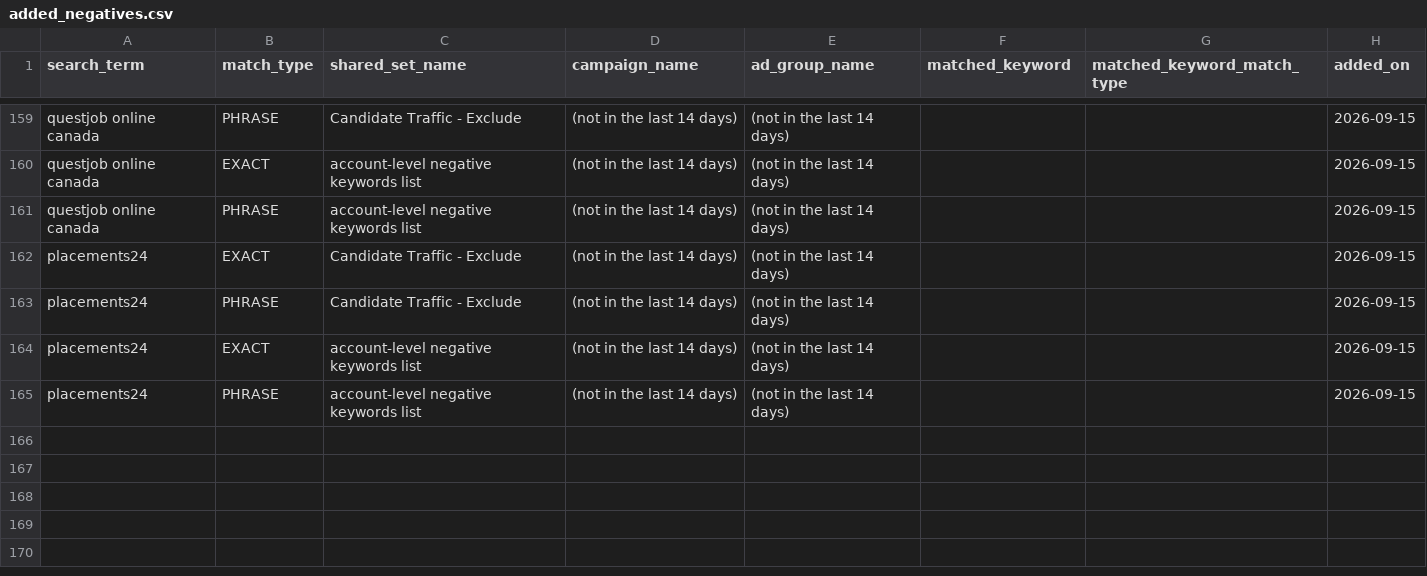
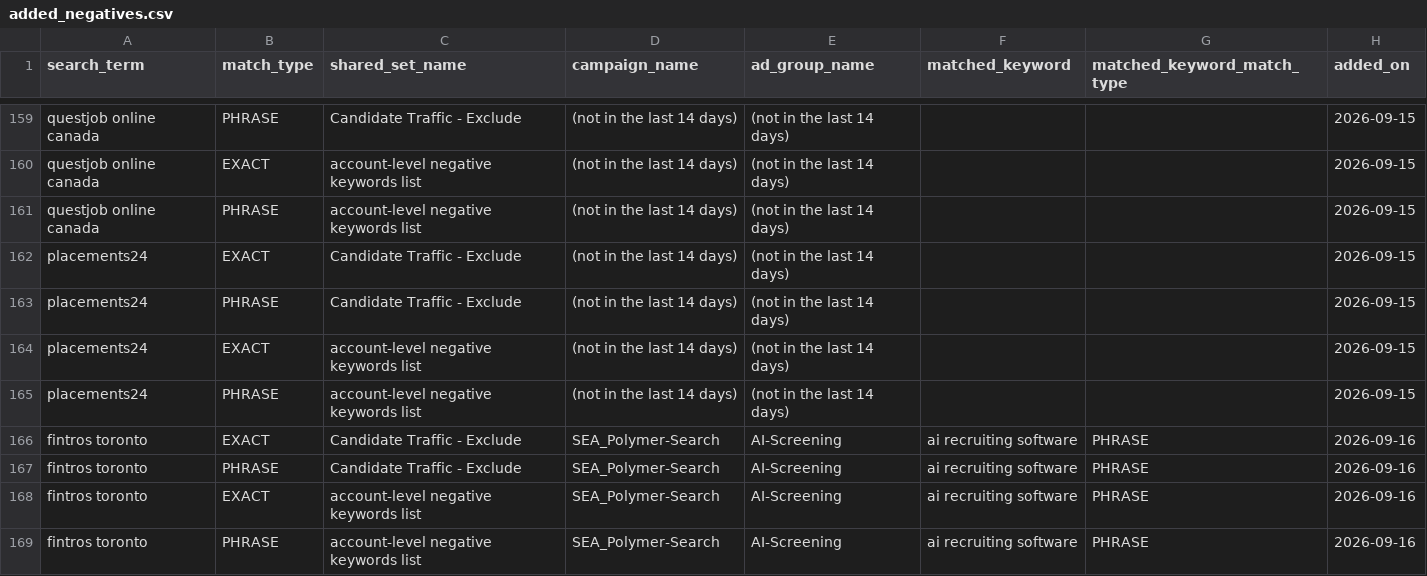
Before and after one commit to jessicagertig/paid-ads-management-pipeline, a CSV file: catalogue/added_negatives.csv, drawn as a sheet; only a part is shown, gaps mark what is left out; the diff names each change by its address in the sheet, - before the commit and + after, or states it on an @@ line.

```diff
--- a/catalogue/added_negatives.csv
+++ b/catalogue/added_negatives.csv
+row 166: fintros toronto | EXACT | Candidate Traffic - Exclude | SEA_Polymer-Search | AI-Screening | ai recruiting software | PHRASE | 2026-09-16
+row 167: fintros toronto | PHRASE | Candidate Traffic - Exclude | SEA_Polymer-Search | AI-Screening | ai recruiting software | PHRASE | 2026-09-16
+row 168: fintros toronto | EXACT | account-level negative keywords list | SEA_Polymer-Search | AI-Screening | ai recruiting software | PHRASE | 2026-09-16
+row 169: fintros toronto | PHRASE | account-level negative keywords list | SEA_Polymer-Search | AI-Screening | ai recruiting software | PHRASE | 2026-09-16
```
